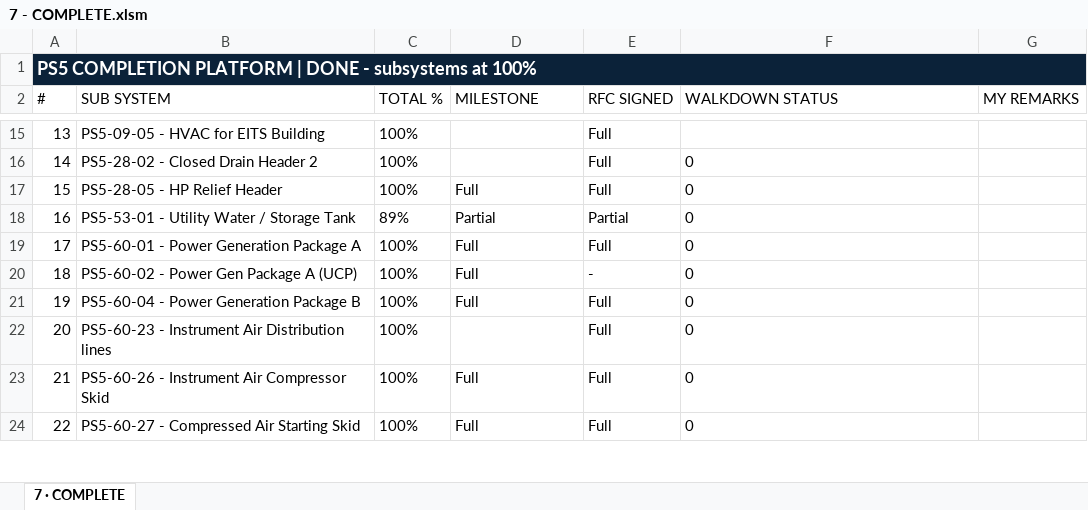
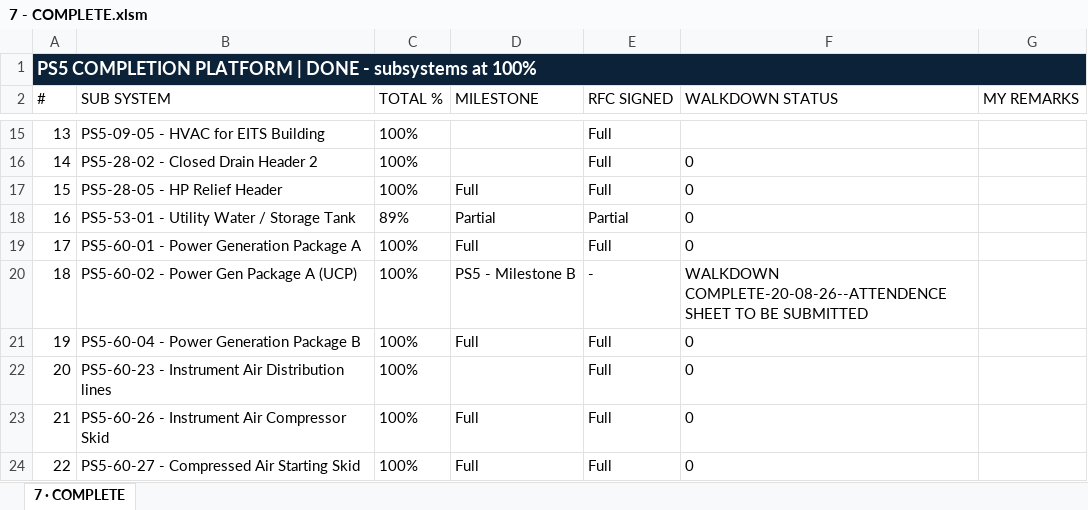
Before and after one commit to Mohamedgawad1/PS5-COMPLETION-PLATFORM, an Excel workbook: EXCEL/7 - COMPLETE.xlsm, sheet 7 · COMPLETE, drawn as a sheet; only a part is shown, gaps mark what is left out; values as stored, in another font and other column widths than the file's, no borders; the diff covers the shown part only; the diff names each change by its address in the sheet, - before the commit and + after, or states it on an @@ line.

```diff
--- a/EXCEL/7 - COMPLETE.xlsm (sheet 7 · COMPLETE)
+++ b/EXCEL/7 - COMPLETE.xlsm (sheet 7 · COMPLETE)
-D20 (MILESTONE): Full
+D20 (MILESTONE): PS5 - Milestone B
-F20 (WALKDOWN STATUS): 0
+F20 (WALKDOWN STATUS): WALKDOWN COMPLETE-20-08-26--ATTENDENCE SHEET TO BE SUBMITTED
```
Also changed, not shown: 8 edited cells elsewhere in this sheet, EXCEL/2 - RFC PROGRESS.xlsx, EXCEL/3 - BLOCKING-REMARKS.xlsx, 12 other files.
